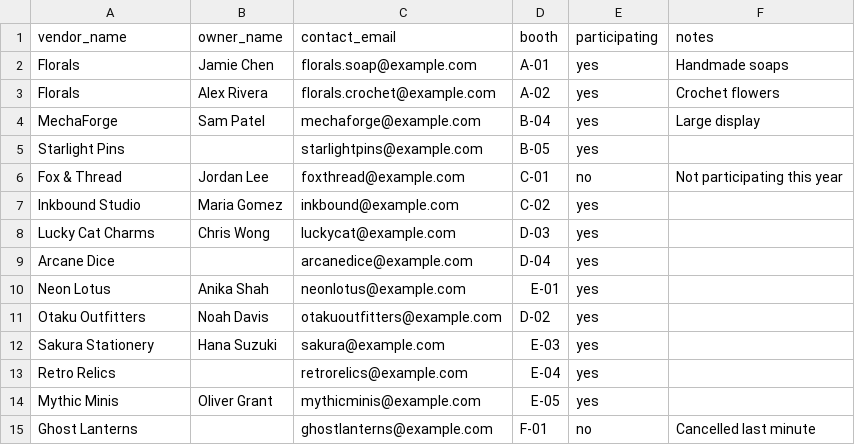
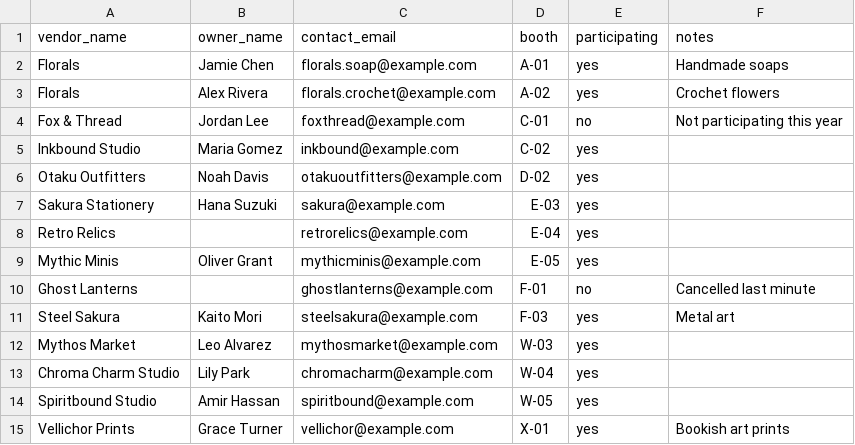
Before and after one commit to aoe3/anitomo_con, a CSV file: testingdata/vendors.sample.csv, drawn as a sheet.

Commit message:
Following Anitomo meeting and load testing. Add timestamp tracking, sorting, and completion duration for scavenger hunt verification. Add LARGE csvs for stress testing many vendors.

```diff
--- a/testingdata/vendors.sample.csv
+++ b/testingdata/vendors.sample.csv
@@ -3,9 +3,4 @@ Florals,Jamie Chen,florals.soap@example.com,A-01,yes,Handmade soaps
 Florals,Alex Rivera,florals.crochet@example.com,A-02,yes,Crochet flowers
-MechaForge,Sam Patel,mechaforge@example.com,B-04,yes,Large display
-Starlight Pins,,starlightpins@example.com,B-05,yes,
 Fox & Thread,Jordan Lee,foxthread@example.com,C-01,no,Not participating this year
 Inkbound Studio,Maria Gomez,inkbound@example.com,C-02,yes,
-Lucky Cat Charms,Chris Wong,luckycat@example.com,D-03,yes,
-Arcane Dice,,arcanedice@example.com,D-04,yes,
-Neon Lotus,Anika Shah,neonlotus@example.com,E-01,yes,
 Otaku Outfitters,Noah Davis,otakuoutfitters@example.com,D-02,yes,
@@ -15 +10,6 @@ Mythic Minis,Oliver Grant,mythicminis@example.com,E-05,yes,
 Ghost Lanterns,,ghostlanterns@example.com,F-01,no,Cancelled last minute
+Steel Sakura,Kaito Mori,steelsakura@example.com,F-03,yes,Metal art
+Mythos Market,Leo Alvarez,mythosmarket@example.com,W-03,yes,
+Chroma Charm Studio,Lily Park,chromacharm@example.com,W-04,yes,
+Spiritbound Studio,Amir Hassan,spiritbound@example.com,W-05,yes,
+Vellichor Prints,Grace Turner,vellichor@example.com,X-01,yes,Bookish art prints
```
Also changed, not shown: 7 other files.
